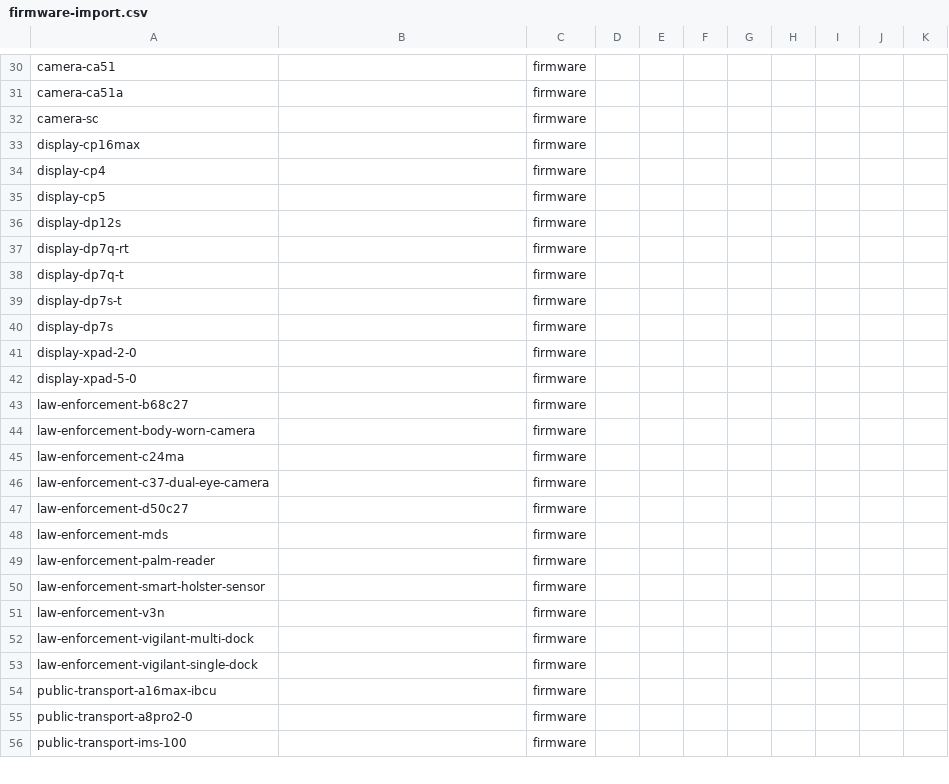
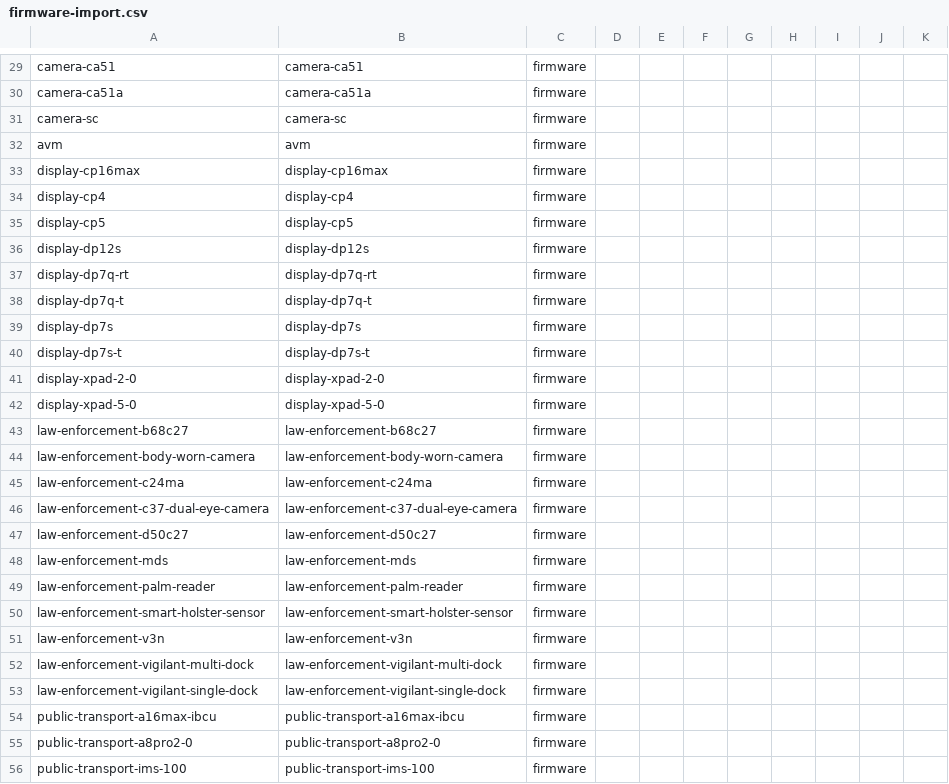
Before and after one commit to leah-kong/Streamax-Knowledge-Base, a CSV file: scripts/firmware-import.csv, drawn as a sheet; only a part is shown, gaps mark what is left out; removed rows and columns are numbered as before the commit, all else as after; the diff covers the shown part only; the diff names each change by its address in the sheet, - before the commit and + after, or states it on an @@ line.

Commit message:
docs(scripts): expand doc import templates to all doc types + add import guide
- manuals-import.csv: 4 rows/product (datasheet/user-guide/wiring-diagram/
  certification); products col = slug so import_docs.py links correctly
- firmware-import.csv: products col = slug; rows reordered to match
  docs-to-fill.md category order
- docs-to-fill.md: append self-contained "how to import" section covering
  route A (CSV via import_docs.py) and route B (Google Drive via
  drive_to_repo.py), with --dry-run preview and auto-skip notes

```diff
--- a/scripts/firmware-import.csv
+++ b/scripts/firmware-import.csv
-B29: (empty)
+B29: camera-ca51
-B30: (empty)
+B30: camera-ca51a
-B31: (empty)
+B31: camera-sc
+row 32: avm | avm | firmware
-B33: (empty)
+B33: display-cp16max
-B34: (empty)
+B34: display-cp4
-B35: (empty)
+B35: display-cp5
-B36: (empty)
+B36: display-dp12s
-B37: (empty)
+B37: display-dp7q-rt
-B38: (empty)
+B38: display-dp7q-t
-row 39: display-dp7s-t |  | firmware
-B39: (empty)
+B39: display-dp7s
+row 40: display-dp7s-t | display-dp7s-t | firmware
-B41: (empty)
+B41: display-xpad-2-0
-B42: (empty)
+B42: display-xpad-5-0
-B43: (empty)
+B43: law-enforcement-b68c27
-B44: (empty)
+B44: law-enforcement-body-worn-camera
-B45: (empty)
+B45: law-enforcement-c24ma
-B46: (empty)
+B46: law-enforcement-c37-dual-eye-camera
-B47: (empty)
+B47: law-enforcement-d50c27
-B48: (empty)
+B48: law-enforcement-mds
-B49: (empty)
+B49: law-enforcement-palm-reader
-B50: (empty)
+B50: law-enforcement-smart-holster-sensor
-B51: (empty)
+B51: law-enforcement-v3n
-B52: (empty)
+B52: law-enforcement-vigilant-multi-dock
-B53: (empty)
+B53: law-enforcement-vigilant-single-dock
-B54: (empty)
+B54: public-transport-a16max-ibcu
-B55: (empty)
+B55: public-transport-a8pro2-0
-B56: (empty)
+B56: public-transport-ims-100
```
Also changed, not shown: 4 added rows, 5 removed rows and 49 edited cells elsewhere in this file, 2 other files.
